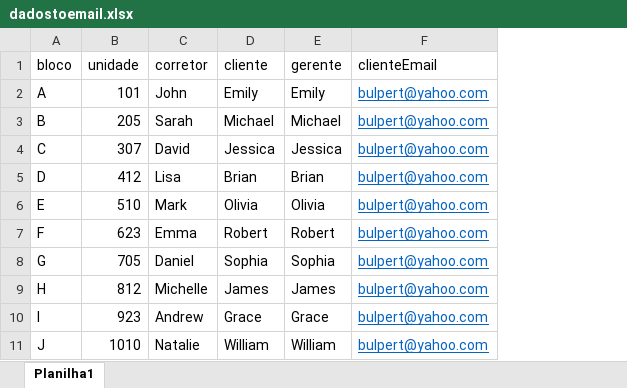
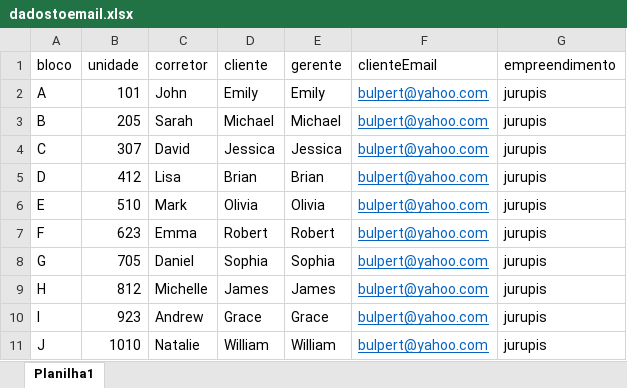
Before and after one commit to zorakinho/LearningCode, an Excel workbook: ReadFiles/dadostoemail.xlsx, sheet Planilha1, drawn as a sheet; values as stored, in another font and other column widths than the file's, no borders; the diff names each change by its address in the sheet, - before the commit and + after, or states it on an @@ line.

Commit message:
incluído template email

```diff
--- a/ReadFiles/dadostoemail.xlsx (sheet Planilha1)
+++ b/ReadFiles/dadostoemail.xlsx (sheet Planilha1)
+column G (empreendimento), rows 2-11: all jurupis
```
Also changed, not shown: 9 other files.
